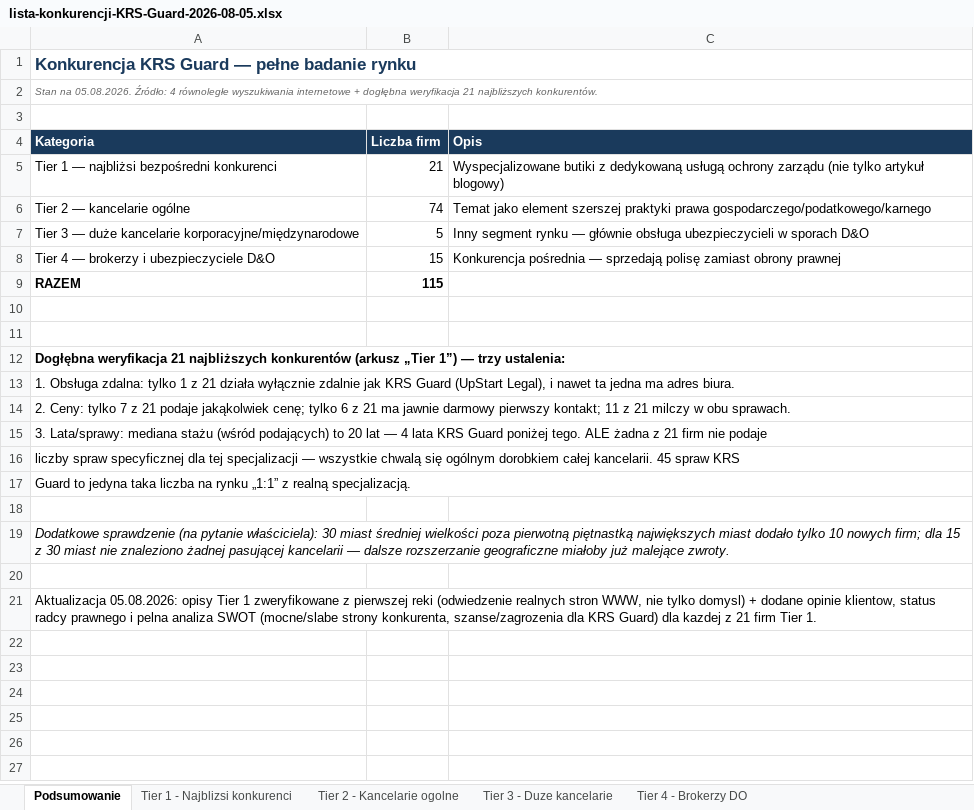
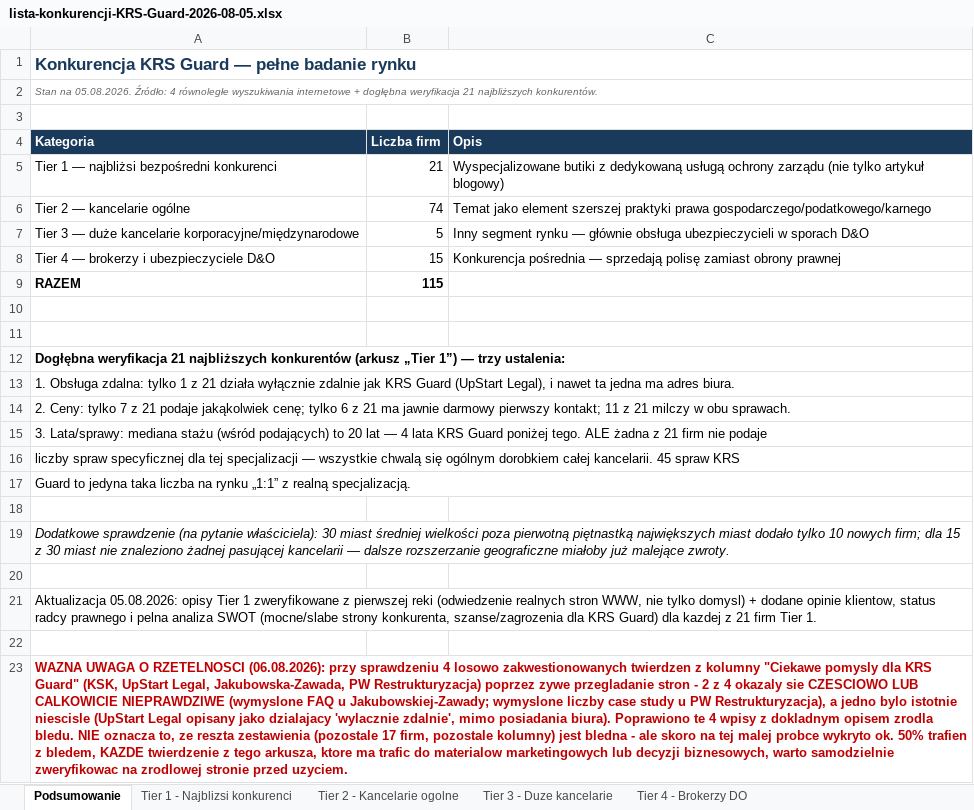
Before and after one commit to pczak333/kancelaria-prs-strona-www, an Excel workbook: plany/lista-konkurencji-KRS-Guard-2026-08-05.xlsx, sheet Podsumowanie, drawn as a sheet; values as stored, in another font and other column widths than the file's, no borders; the diff names each change by its address in the sheet, - before the commit and + after, or states it on an @@ line.

Commit message:
Sprostuj 4 bledne/wymyslone twierdzenia w arkuszu po weryfikacji na zywo w przegladarce (KSK, UpStart Legal, Jakubowska-Zawada, PW Restrukturyzacja) + dodaj ostrzezenie o rzetelnosci

```diff
--- a/plany/lista-konkurencji-KRS-Guard-2026-08-05.xlsx (sheet Podsumowanie)
+++ b/plany/lista-konkurencji-KRS-Guard-2026-08-05.xlsx (sheet Podsumowanie)
+row 22: (empty)
+row 23: WAZNA UWAGA O RZETELNOSCI (06.08.2026): przy sprawdzeniu 4 losowo zakwestionowanych twierdzen z kolumny "Ciekawe pomysly dla KRS Guard" (KSK, UpStart Legal, Jakubowska-Zawada, PW Restrukturyzacja) poprzez zywe przegladanie stron - 2 z 4 okazaly sie CZESCIOWO LUB CALKOWICIE NIEPRAWDZIWE (wymyslone FAQ u Jakubowskiej-Zawady; wymyslone liczby case study u PW Restrukturyzacja), a jedno bylo istotnie niescisle (UpStart Legal opisany jako dzialajacy 'wylacznie zdalnie', mimo posiadania biura). Poprawiono te 4 wpisy z dokladnym opisem zrodla bledu. NIE oznacza to, ze reszta zestawienia (pozostale 17 firm, pozostale kolumny) jest bledna - ale skoro na tej malej probce wykryto ok. 50% trafien z bledem, KAZDE twierdzenie z tego arkusza, ktore ma trafic do materialow marketingowych lub decyzji biznesowych, warto samodzielnie zweryfikowac na zrodlowej stronie przed uzyciem.
```
Also changed, not shown: sheet Tier 1 - Najblizsi konkurenci.
